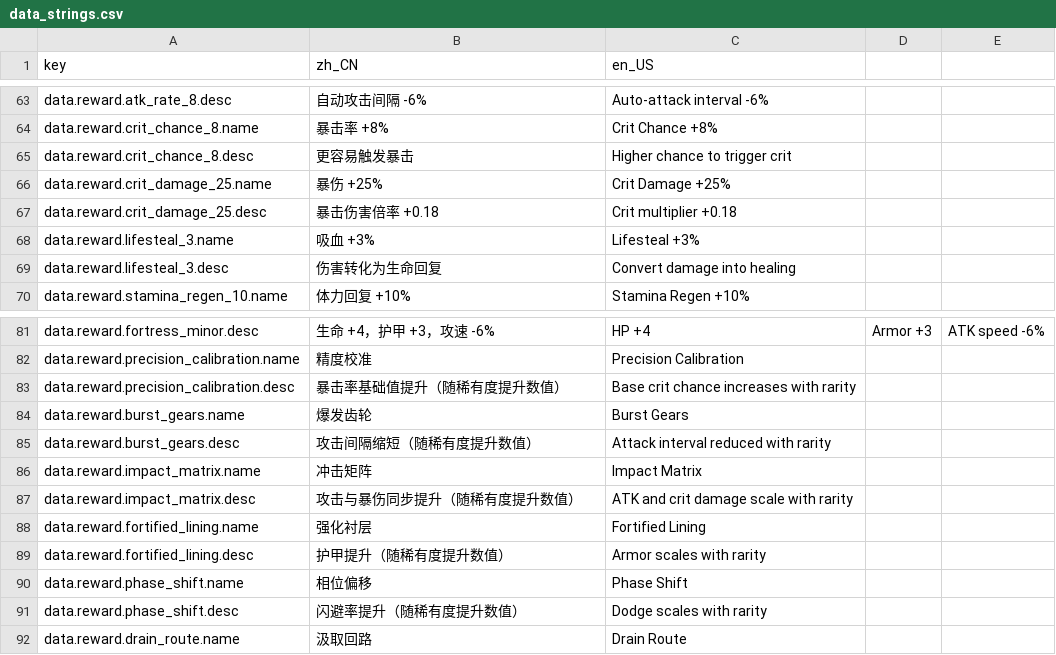
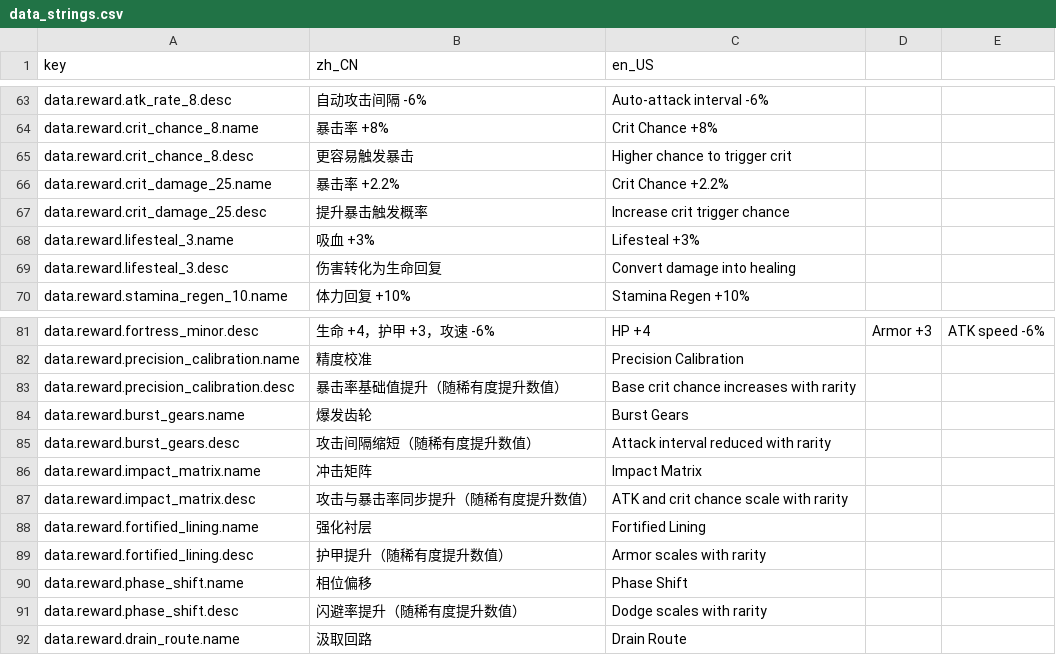
Before and after one commit to inw089358-blip/Tele, a CSV file: i18n/data_strings.csv, drawn as a sheet; only a part is shown, gaps mark what is left out.

```diff
--- a/i18n/data_strings.csv
+++ b/i18n/data_strings.csv
@@ -65,4 +65,4 @@ data.reward.crit_chance_8.name,暴击率 +8%,Crit Chance +8%
 data.reward.crit_chance_8.desc,更容易触发暴击,Higher chance to trigger crit
-data.reward.crit_damage_25.name,暴伤 +25%,Crit Damage +25%
-data.reward.crit_damage_25.desc,暴击伤害倍率 +0.18,Crit multiplier +0.18
+data.reward.crit_damage_25.name,暴击率 +2.2%,Crit Chance +2.2%
+data.reward.crit_damage_25.desc,提升暴击触发概率,Increase crit trigger chance
 data.reward.lifesteal_3.name,吸血 +3%,Lifesteal +3%
@@ -86,3 +86,3 @@ data.reward.burst_gears.desc,攻击间隔缩短（随稀有度提升数值）,At
 data.reward.impact_matrix.name,冲击矩阵,Impact Matrix
-data.reward.impact_matrix.desc,攻击与暴伤同步提升（随稀有度提升数值）,ATK and crit damage scale with rarity
+data.reward.impact_matrix.desc,攻击与暴击率同步提升（随稀有度提升数值）,ATK and crit chance scale with rarity
 data.reward.fortified_lining.name,强化衬层,Fortified Lining
```
Also changed, not shown: i18n/ui_strings.csv, 32 other files.
